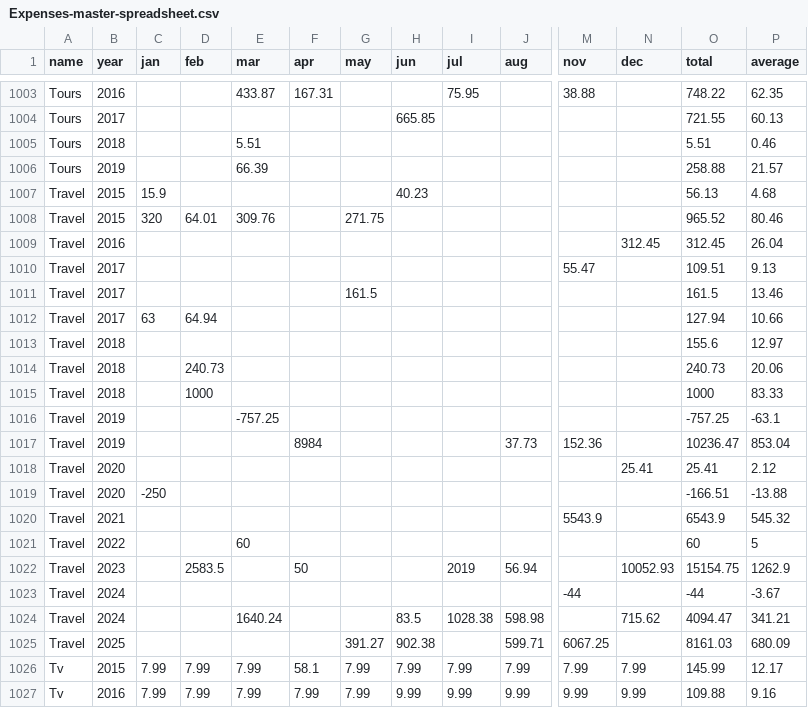
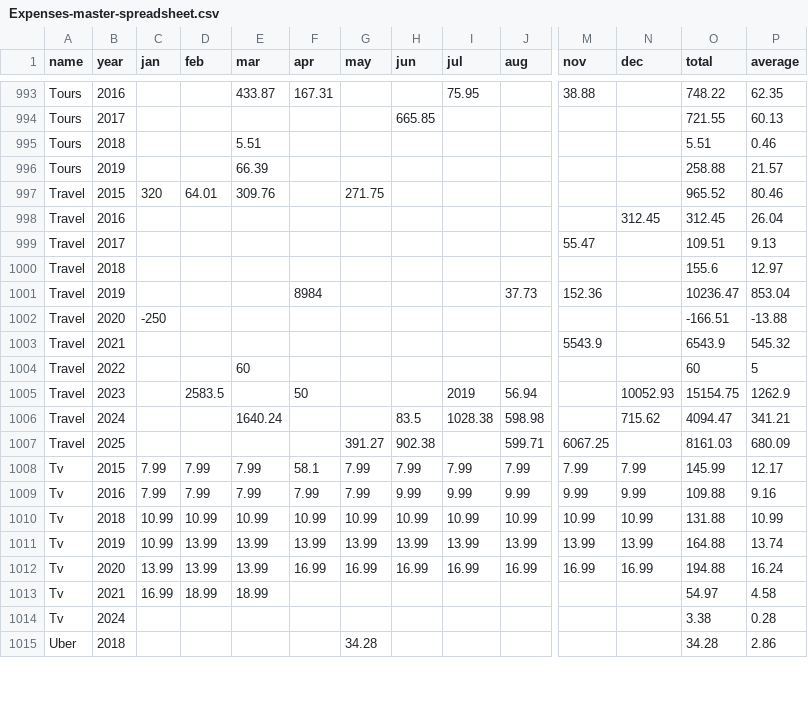
Before and after one commit to rbquick/MasterExpenses, a CSV file: Expenses-master-spreadsheet.csv (was MasterExpenses/Expenses-master-spreadsheet.csv), drawn as a sheet; only a part is shown, gaps mark what is left out; the shorter side is filled out with more unchanged rows; rows hold the shown columns only; the diff covers the shown part only; the diff names each change by its address in the sheet, - before the commit and + after, or states it on an @@ line.

```diff
--- a/MasterExpenses/Expenses-master-spreadsheet.csv
+++ b/Expenses-master-spreadsheet.csv
-row 1007: Travel | 2015 | 15.9 |  |  |  |  | 40.23 |  |  |  |  | 56.13 | 4.68
-row 1011: Travel | 2017 |  |  |  |  | 161.5 |  |  |  |  |  | 161.5 | 13.46
-row 1012: Travel | 2017 | 63 | 64.94 |  |  |  |  |  |  |  |  | 127.94 | 10.66
-row 1014: Travel | 2018 |  | 240.73 |  |  |  |  |  |  |  |  | 240.73 | 20.06
-row 1015: Travel | 2018 |  | 1000 |  |  |  |  |  |  |  |  | 1000 | 83.33
-row 1016: Travel | 2019 |  |  | -757.25 |  |  |  |  |  |  |  | -757.25 | -63.1
-row 1018: Travel | 2020 |  |  |  |  |  |  |  |  |  | 25.41 | 25.41 | 2.12
-row 1023: Travel | 2024 |  |  |  |  |  |  |  |  | -44 |  | -44 | -3.67
```
Also changed, not shown: 10 removed rows elsewhere in this file, 9 other files.
